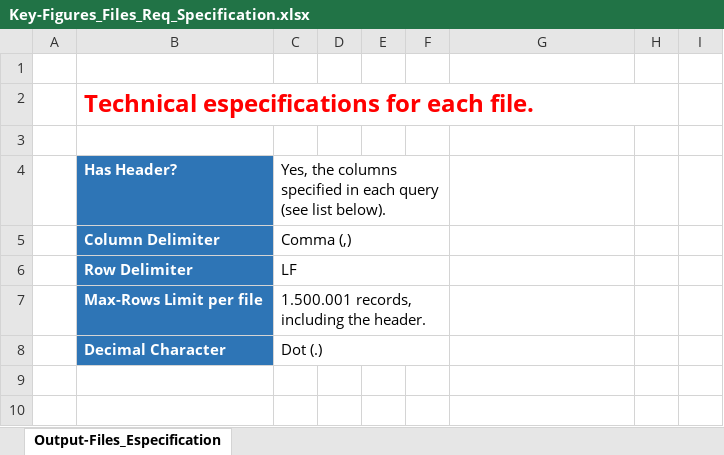
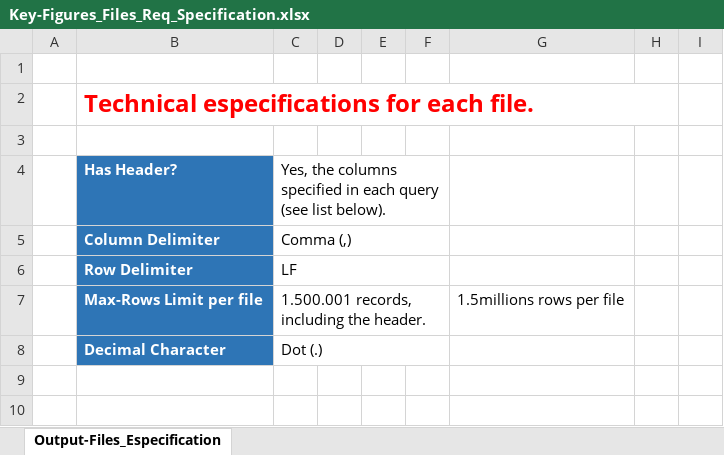
Before and after one commit to plartoo/others, an Excel workbook: data_architect_misc/kf_generator/Key-Figures_Files_Req_Specification.xlsx, sheet Output-Files_Especification, drawn as a sheet; only a part is shown; values as stored, in another font and other column widths than the file's, no borders; charts and pictures not drawn; the diff names each change by its address in the sheet, - before the commit and + after, or states it on an @@ line.

```diff
--- a/data_architect_misc/kf_generator/Key-Figures_Files_Req_Specification.xlsx (sheet Output-Files_Especification)
+++ b/data_architect_misc/kf_generator/Key-Figures_Files_Req_Specification.xlsx (sheet Output-Files_Especification)
-G7: (empty)
+G7: 1.5millions rows per file
```
Also changed, not shown: charts or pictures, 4 other files.
